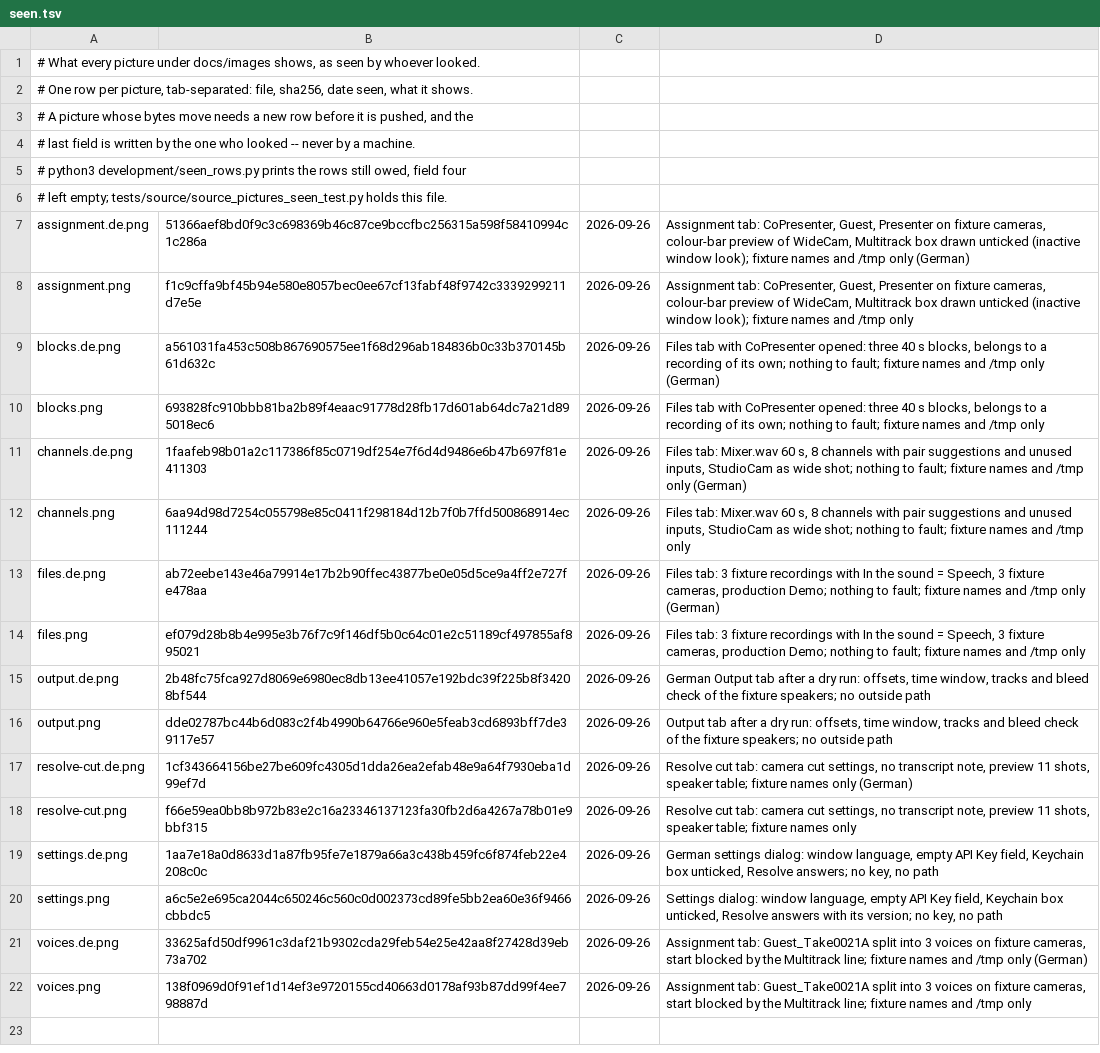
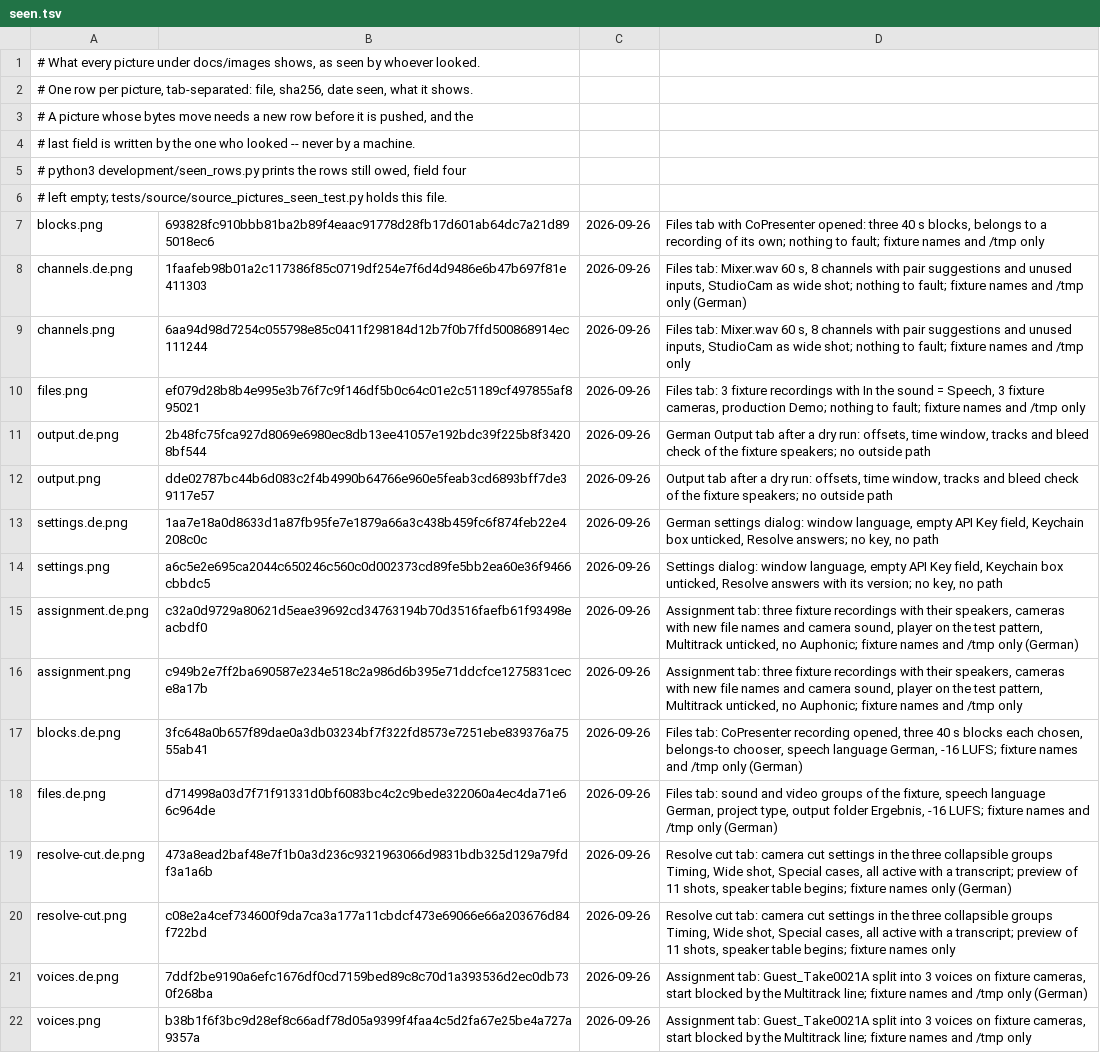
Before and after one commit to Bascht74/videopodcast-magic, a TSV file: docs/images/seen.tsv, drawn as a sheet.

```diff
--- a/docs/images/seen.tsv
+++ b/docs/images/seen.tsv
@@ -6,5 +6,2 @@
 # left empty; tests/source/source_pictures_seen_test.py holds this file.
-assignment.de.png	51366aef8bd0f9c3c698369b46c87ce9bccfbc256315a598f58410994c1c286a	2026-09-26	Assignment tab: CoPresenter, Guest, Presenter on fixture cameras, colour-bar preview of WideCam, Multitrack box drawn unticked (inactive window look); fixture names and /tmp only (German)
-assignment.png	f1c9cffa9bf45b94e580e8057bec0ee67cf13fabf48f9742c3339299211d7e5e	2026-09-26	Assignment tab: CoPresenter, Guest, Presenter on fixture cameras, colour-bar preview of WideCam, Multitrack box drawn unticked (inactive window look); fixture names and /tmp only
-blocks.de.png	a561031fa453c508b867690575ee1f68d296ab184836b0c33b370145b61d632c	2026-09-26	Files tab with CoPresenter opened: three 40 s blocks, belongs to a recording of its own; nothing to fault; fixture names and /tmp only (German)
 blocks.png	693828fc910bbb81ba2b89f4eaac91778d28fb17d601ab64dc7a21d895018ec6	2026-09-26	Files tab with CoPresenter opened: three 40 s blocks, belongs to a recording of its own; nothing to fault; fixture names and /tmp only
@@ -12,3 +9,2 @@ channels.de.png	1faafeb98b01a2c117386f85c0719df254e7f6d4d9486e6b47b697f81e411303
 channels.png	6aa94d98d7254c055798e85c0411f298184d12b7f0b7ffd500868914ec111244	2026-09-26	Files tab: Mixer.wav 60 s, 8 channels with pair suggestions and unused inputs, StudioCam as wide shot; nothing to fault; fixture names and /tmp only
-files.de.png	ab72eebe143e46a79914e17b2b90ffec43877be0e05d5ce9a4ff2e727fe478aa	2026-09-26	Files tab: 3 fixture recordings with In the sound = Speech, 3 fixture cameras, production Demo; nothing to fault; fixture names and /tmp only (German)
 files.png	ef079d28b8b4e995e3b76f7c9f146df5b0c64c01e2c51189cf497855af895021	2026-09-26	Files tab: 3 fixture recordings with In the sound = Speech, 3 fixture cameras, production Demo; nothing to fault; fixture names and /tmp only
@@ -16,7 +12,11 @@ output.de.png	2b48fc75fca927d8069e6980ec8db13ee41057e192bdc39f225b8f34208bf544	2
 output.png	dde02787bc44b6d083c2f4b4990b64766e960e5feab3cd6893bff7de39117e57	2026-09-26	Output tab after a dry run: offsets, time window, tracks and bleed check of the fixture speakers; no outside path
-resolve-cut.de.png	1cf343664156be27be609fc4305d1dda26ea2efab48e9a64f7930eba1d99ef7d	2026-09-26	Resolve cut tab: camera cut settings, no transcript note, preview 11 shots, speaker table; fixture names only (German)
-resolve-cut.png	f66e59ea0bb8b972b83e2c16a23346137123fa30fb2d6a4267a78b01e9bbf315	2026-09-26	Resolve cut tab: camera cut settings, no transcript note, preview 11 shots, speaker table; fixture names only
 settings.de.png	1aa7e18a0d8633d1a87fb95fe7e1879a66a3c438b459fc6f874feb22e4208c0c	2026-09-26	German settings dialog: window language, empty API Key field, Keychain box unticked, Resolve answers; no key, no path
 settings.png	a6c5e2e695ca2044c650246c560c0d002373cd89fe5bb2ea60e36f9466cbbdc5	2026-09-26	Settings dialog: window language, empty API Key field, Keychain box unticked, Resolve answers with its version; no key, no path
-voices.de.png	33625afd50df9961c3daf21b9302cda29feb54e25e42aa8f27428d39eb73a702	2026-09-26	Assignment tab: Guest_Take0021A split into 3 voices on fixture cameras, start blocked by the Multitrack line; fixture names and /tmp only (German)
-voices.png	138f0969d0f91ef1d14ef3e9720155cd40663d0178af93b87dd99f4ee798887d	2026-09-26	Assignment tab: Guest_Take0021A split into 3 voices on fixture cameras, start blocked by the Multitrack line; fixture names and /tmp only
+assignment.de.png	c32a0d9729a80621d5eae39692cd34763194b70d3516faefb61f93498eacbdf0	2026-09-26	Assignment tab: three fixture recordings with their speakers, cameras with new file names and camera sound, player on the test pattern, Multitrack unticked, no Auphonic; fixture names and /tmp only (German)
+assignment.png	c949b2e7ff2ba690587e234e518c2a986d6b395e71ddcfce1275831cece8a17b	2026-09-26	Assignment tab: three fixture recordings with their speakers, cameras with new file names and camera sound, player on the test pattern, Multitrack unticked, no Auphonic; fixture names and /tmp only
+blocks.de.png	3fc648a0b657f89dae0a3db03234bf7f322fd8573e7251ebe839376a7555ab41	2026-09-26	Files tab: CoPresenter recording opened, three 40 s blocks each chosen, belongs-to chooser, speech language German, -16 LUFS; fixture names and /tmp only (German)
+files.de.png	d714998a03d7f71f91331d0bf6083bc4c2c9bede322060a4ec4da71e66c964de	2026-09-26	Files tab: sound and video groups of the fixture, speech language German, project type, output folder Ergebnis, -16 LUFS; fixture names and /tmp only (German)
+resolve-cut.de.png	473a8ead2baf48e7f1b0a3d236c9321963066d9831bdb325d129a79fdf3a1a6b	2026-09-26	Resolve cut tab: camera cut settings in the three collapsible groups Timing, Wide shot, Special cases, all active with a transcript; preview of 11 shots, speaker table begins; fixture names only (German)
+resolve-cut.png	c08e2a4cef734600f9da7ca3a177a11cbdcf473e69066e66a203676d84f722bd	2026-09-26	Resolve cut tab: camera cut settings in the three collapsible groups Timing, Wide shot, Special cases, all active with a transcript; preview of 11 shots, speaker table begins; fixture names only
+voices.de.png	7ddf2be9190a6efc1676df0cd7159bed89c8c70d1a393536d2ec0db730f268ba	2026-09-26	Assignment tab: Guest_Take0021A split into 3 voices on fixture cameras, start blocked by the Multitrack line; fixture names and /tmp only (German)
+voices.png	b38b1f6f3bc9d28ef8c66adf78d05a9399f4faa4c5d2fa67e25be4a727a9357a	2026-09-26	Assignment tab: Guest_Take0021A split into 3 voices on fixture cameras, start blocked by the Multitrack line; fixture names and /tmp only
```
Also changed, not shown: 12 other files.
